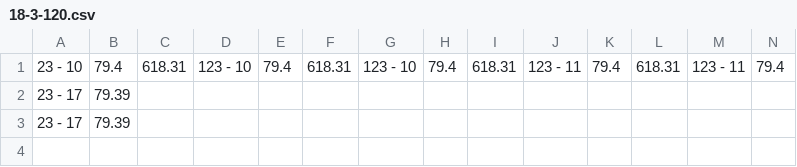
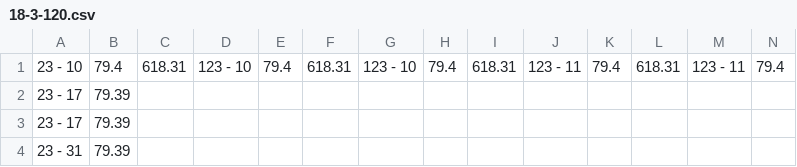
Before and after one commit to praneethmendu/wazir, a CSV file: data/18-3-120.csv, drawn as a sheet; only a part is shown; rows hold the shown columns only; the diff names each change by its address in the sheet, - before the commit and + after, or states it on an @@ line.

```diff
--- a/data/18-3-120.csv
+++ b/data/18-3-120.csv
+row 4: 23 - 31 | 79.39
```
Also changed, not shown: 2 other files.
